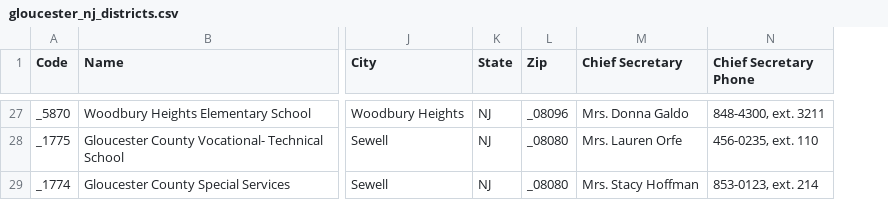
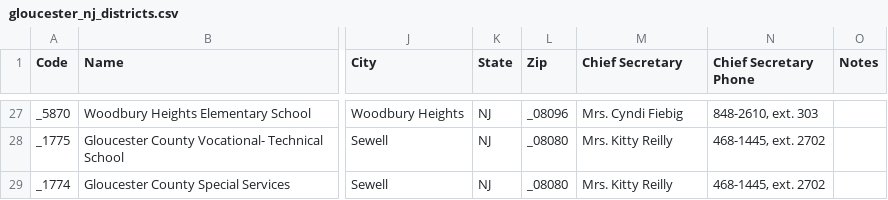
Before and after one commit to laquereric/LivingToLearn, a CSV file: data/gloucester_nj_districts.csv, drawn as a sheet; only a part is shown, gaps mark what is left out; the diff covers the shown part only; the diff names each change by its address in the sheet, - before the commit and + after, or states it on an @@ line.

```diff
--- a/data/gloucester_nj_districts.csv
+++ b/data/gloucester_nj_districts.csv
+column O (Notes), empty
-M27 (Chief Secretary): Mrs. Donna Galdo
+M27 (Chief Secretary): Mrs. Cyndi Fiebig
-N27 (Chief Secretary Phone): 848-4300, ext. 3211
+N27 (Chief Secretary Phone): 848-2610, ext. 303
-M28 (Chief Secretary): Mrs. Lauren Orfe
+M28 (Chief Secretary): Mrs. Kitty Reilly
-N28 (Chief Secretary Phone): 456-0235, ext. 110
+N28 (Chief Secretary Phone): 468-1445, ext. 2702
-M29 (Chief Secretary): Mrs. Stacy Hoffman
+M29 (Chief Secretary): Mrs. Kitty Reilly
-N29 (Chief Secretary Phone): 853-0123, ext. 214
+N29 (Chief Secretary Phone): 468-1445, ext. 2702
```
Also changed, not shown: 60 edited cells elsewhere in this file, data/gloucester_nj_K6_schools.csv, data/nj_s21clc.csv.
